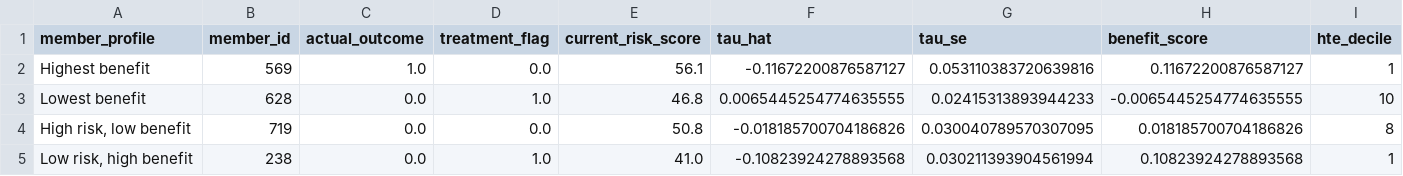
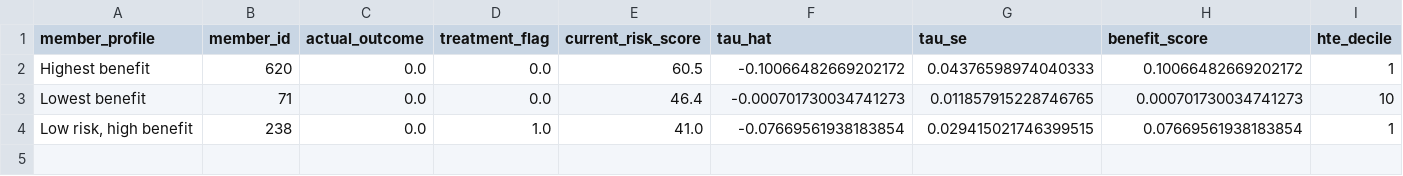
Before and after one commit to ndesai777777/prism_repo, a CSV file: Outputs/Causal-Forests/Python/causal_forest_top_benefit_examples.csv, drawn as a sheet; only a part is shown; removed rows and columns are numbered as before the commit, all else as after; rows hold the shown columns only; the diff names each change by its address in the sheet, - before the commit and + after, or states it on an @@ line.

```diff
--- a/Outputs/Causal-Forests/Python/causal_forest_top_benefit_examples.csv
+++ b/Outputs/Causal-Forests/Python/causal_forest_top_benefit_examples.csv
-B2 (member_id): 569
+B2 (member_id): 620
-C2 (actual_outcome): 1.0
+C2 (actual_outcome): 0.0
-E2 (current_risk_score): 56.1
+E2 (current_risk_score): 60.5
-F2 (tau_hat): -0.11672200876587127
+F2 (tau_hat): -0.10066482669202172
-G2 (tau_se): 0.053110383720639816
+G2 (tau_se): 0.04376598974040333
-H2 (benefit_score): 0.11672200876587127
+H2 (benefit_score): 0.10066482669202172
-B3 (member_id): 628
+B3 (member_id): 71
-D3 (treatment_flag): 1.0
+D3 (treatment_flag): 0.0
-E3 (current_risk_score): 46.8
+E3 (current_risk_score): 46.4
-F3 (tau_hat): 0.0065445254774635555
+F3 (tau_hat): -0.000701730034741273
-G3 (tau_se): 0.02415313893944233
+G3 (tau_se): 0.011857915228746765
-H3 (benefit_score): -0.0065445254774635555
+H3 (benefit_score): 0.000701730034741273
-row 4: High risk, low benefit | 719 | 0.0 | 0.0 | 50.8 | -0.018185700704186826 | 0.030040789570307095 | 0.018185700704186826 | 8
-F4 (tau_hat): -0.10823924278893568
+F4 (tau_hat): -0.07669561938183854
-G4 (tau_se): 0.030211393904561994
+G4 (tau_se): 0.029415021746399515
-H4 (benefit_score): 0.10823924278893568
+H4 (benefit_score): 0.07669561938183854
```
Also changed, not shown: Outputs/Causal-Forests/Python/causal_forest_decile_summary.csv, Outputs/Causal-Forests/Python/causal_forest_hyperparameter_tuning_summary.csv, 15 other files.
